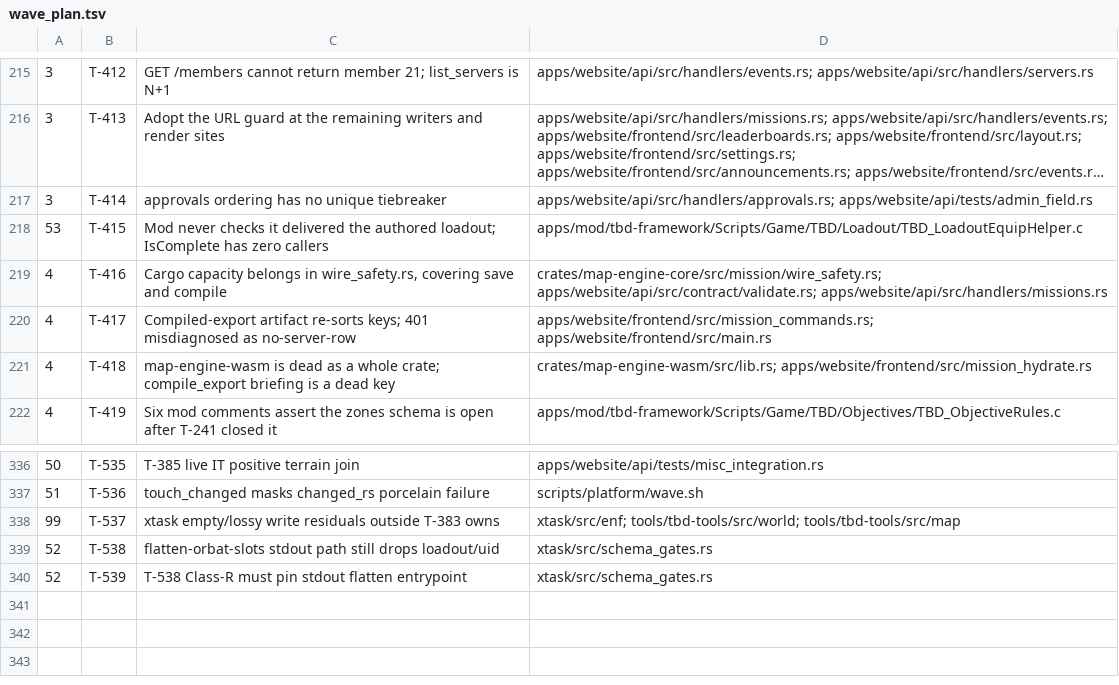
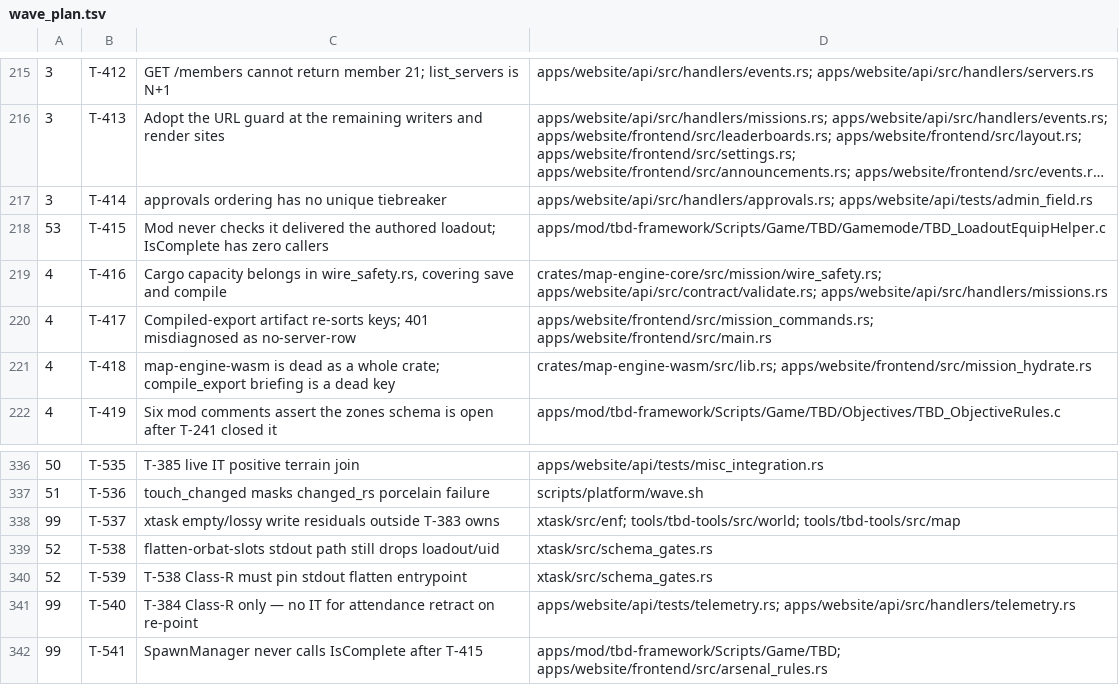
Before and after one commit to darkforce09/TBD-reforger, a TSV file: docs/platform/wave_plan.tsv, drawn as a sheet; only a part is shown, gaps mark what is left out; long unchanged cells end in ….

Commit message:
wave 53 CLOSED: T-415/384/497; GATE PASS; verifier CLEAN
Cold gate PASS (base 51cb09b5). Verifier CLEAN. Deferred T-540 (retract IT),
T-541 (SpawnManager IsComplete). Owns path fix: T-415 → Gamemode helper.
Outstanding BLOCKER: none.

Co-Authored-By: Grok <noreply@x.ai>

```diff
--- a/docs/platform/wave_plan.tsv
+++ b/docs/platform/wave_plan.tsv
@@ -217,3 +217,3 @@
 3	T-414	approvals ordering has no unique tiebreaker	apps/website/api/src/handlers/approvals.rs; apps/website/api/tests/admin_field.rs
-53	T-415	Mod never checks it delivered the authored loadout; IsComplete has zero callers	apps/mod/tbd-framework/Scripts/Game/TBD/Loadout/TBD_LoadoutEquipHelper.c
+53	T-415	Mod never checks it delivered the authored loadout; IsComplete has zero callers	apps/mod/tbd-framework/Scripts/Game/TBD/Gamemode/TBD_LoadoutEquipHelper.c
 4	T-416	Cargo capacity belongs in wire_safety.rs, covering save and compile	crates/map-engine-core/src/mission/wire_safety.rs; apps/website/api/src/contract/validate.rs; apps/website/api/src/handlers/missions.rs
@@ -340 +340,3 @@
 52	T-539	T-538 Class-R must pin stdout flatten entrypoint	xtask/src/schema_gates.rs
+99	T-540	T-384 Class-R only — no IT for attendance retract on re-point	apps/website/api/tests/telemetry.rs; apps/website/api/src/handlers/telemetry.rs
+99	T-541	SpawnManager never calls IsComplete after T-415	apps/mod/tbd-framework/Scripts/Game/TBD; apps/website/frontend/src/arsenal_rules.rs
```
Also changed, not shown: 3 other files.
